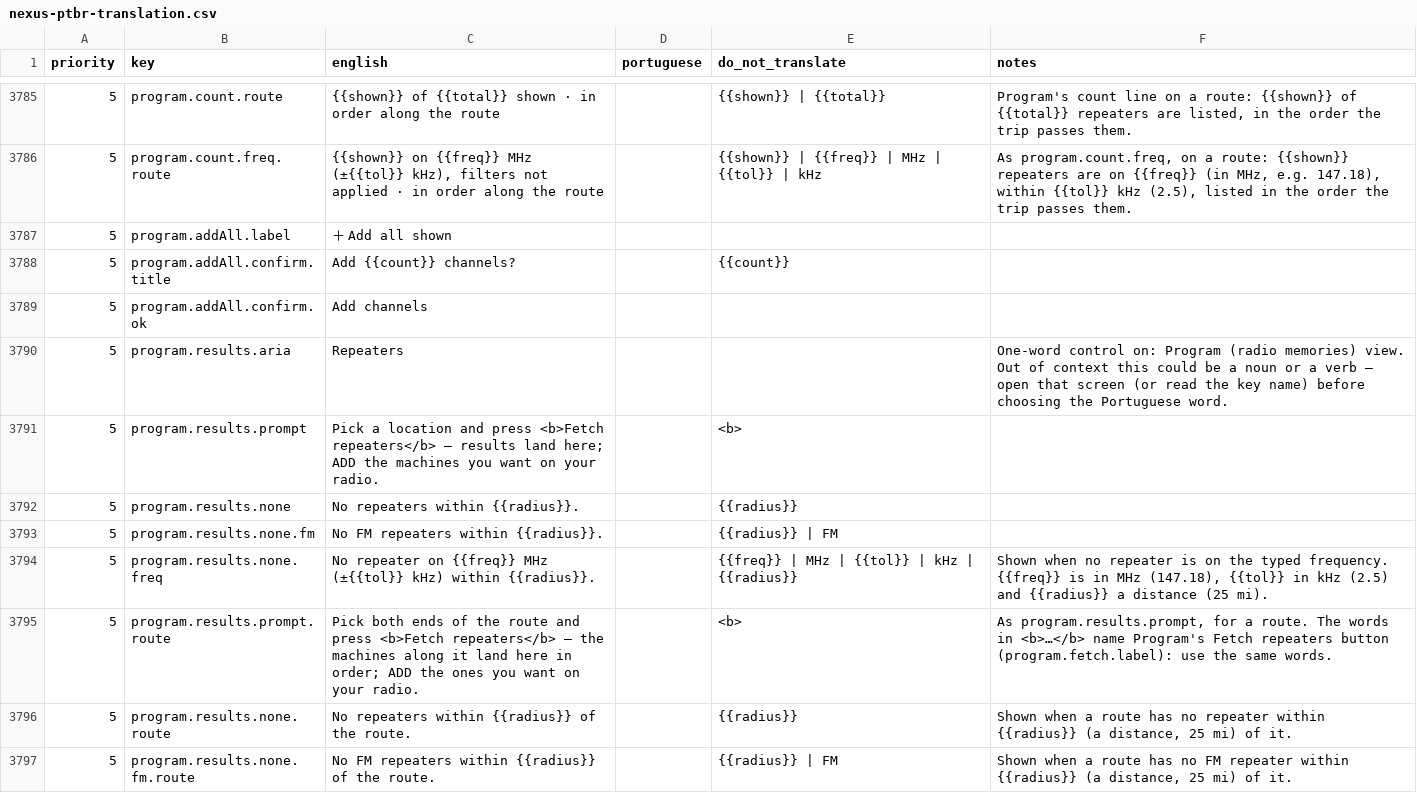
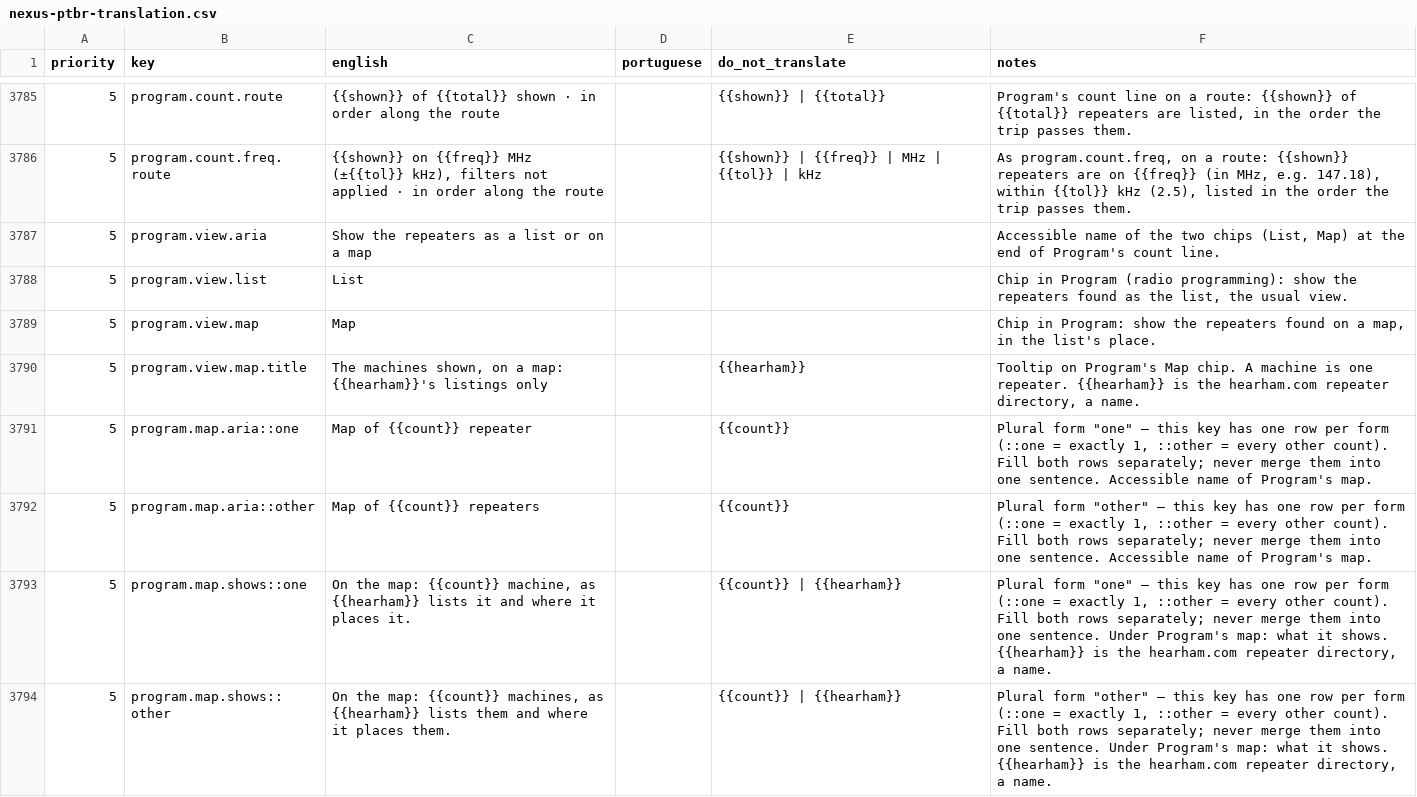
Before and after one commit to kd9taw/Nexus, a CSV file: translations/pt-BR/nexus-ptbr-translation.csv, drawn as a sheet; only a part is shown, gaps mark what is left out; the shorter side is filled out with more unchanged rows; the diff covers the shown part only; the diff names each change by its address in the sheet, - before the commit and + after, or states it on an @@ line.

```diff
--- a/translations/pt-BR/nexus-ptbr-translation.csv
+++ b/translations/pt-BR/nexus-ptbr-translation.csv
+row 3787: 5 | program.view.aria | Show the repeaters as a list or on a map |  |  | Accessible name of the two chips (List, Map) at the end of Program's count line.
+row 3788: 5 | program.view.list | List |  |  | Chip in Program (radio programming): show the repeaters found as the list, the usual view.
+row 3789: 5 | program.view.map | Map |  |  | Chip in Program: show the repeaters found on a map, in the list's place.
+row 3790: 5 | program.view.map.title | The machines shown, on a map: {{hearham}}'s listings only |  | {{hearham}} | Tooltip on Program's Map chip. A machine is one repeater. {{hearham}} is the hearham.com repeater directory, a name.
+row 3791: 5 | program.map.aria::one | Map of {{count}} repeater |  | {{count}} | Plural form "one" — this key has one row per form (::one = exactly 1, ::other = every other count). Fill both rows separately; never merge them into one sentence. Accessible name of Program's map.
+row 3792: 5 | program.map.aria::other | Map of {{count}} repeaters |  | {{count}} | Plural form "other" — this key has one row per form (::one = exactly 1, ::other = every other count). Fill both rows separately; never merge them into one sentence. Accessible name of Program's map.
+row 3793: 5 | program.map.shows::one | On the map: {{count}} machine, as {{hearham}} lists it and where it places it. |  | {{count}} | {{hearham}} | Plural form "one" — this key has one row per form (::one = exactly 1, ::other = every other count). Fill both rows separately; never merge them into one sentence. Under Program's map: what it shows. {{hearham}} is the hearham.com repeater directory, a name.
+row 3794: 5 | program.map.shows::other | On the map: {{count}} machines, as {{hearham}} lists them and where it places them. |  | {{count}} | {{hearham}} | Plural form "other" — this key has one row per form (::one = exactly 1, ::other = every other count). Fill both rows separately; never merge them into one sentence. Under Program's map: what it shows. {{hearham}} is the hearham.com repeater directory, a name.
```
Also changed, not shown: 7 added rows elsewhere in this file, 19 other files.
